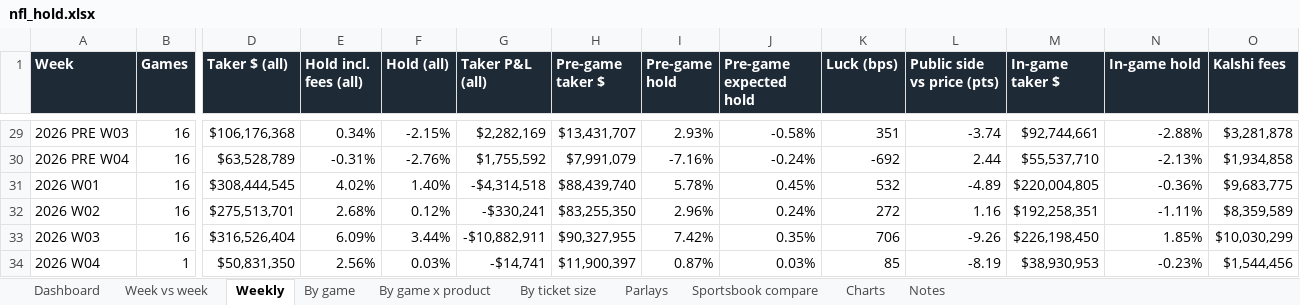
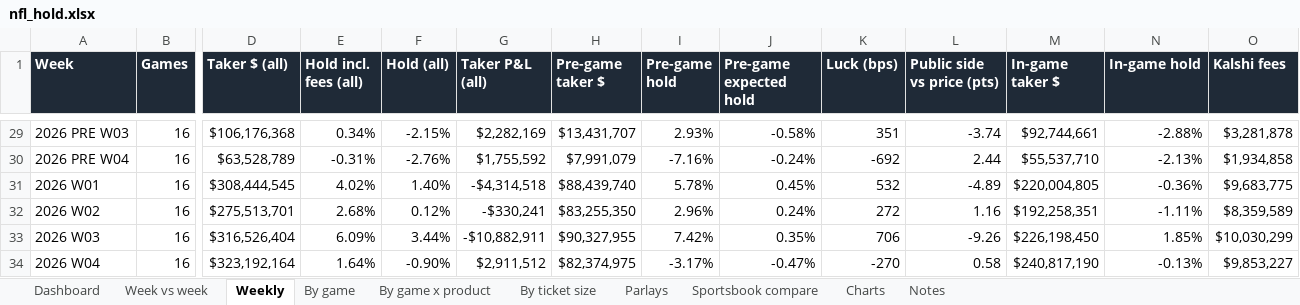
Before and after one commit to yager2/sports-volume, an Excel workbook: nfl_hold.xlsx, sheet Weekly, drawn as a sheet; only a part is shown, gaps mark what is left out; values as stored, in another font and other column widths than the file's, no borders; conditional formats not drawn; the diff covers the shown part only; the diff names each change by its address in the sheet, - before the commit and + after, or states it on an @@ line.

```diff
--- a/nfl_hold.xlsx (sheet Weekly)
+++ b/nfl_hold.xlsx (sheet Weekly)
-B34 (Games): 1
+B34 (Games): 16
-D34 (Taker $ (all)): $50,831,350
+D34 (Taker $ (all)): $323,192,164
-E34 (Hold incl. fees (all)): 2.56%
+E34 (Hold incl. fees (all)): 1.64%
-F34 (Hold (all)): 0.03%
+F34 (Hold (all)): -0.90%
-G34 (Taker P&L (all)): -$14,741
+G34 (Taker P&L (all)): $2,911,512
-H34 (Pre-game taker $): $11,900,397
+H34 (Pre-game taker $): $82,374,975
-I34 (Pre-game hold): 0.87%
+I34 (Pre-game hold): -3.17%
-J34 (Pre-game expected hold): 0.03%
+J34 (Pre-game expected hold): -0.47%
-K34 (Luck (bps)): 85
+K34 (Luck (bps)): -270
-L34 (Public side vs price (pts)): -8.19
+L34 (Public side vs price (pts)): 0.58
-M34 (In-game taker $): $38,930,953
+M34 (In-game taker $): $240,817,190
-N34 (In-game hold): -0.23%
+N34 (In-game hold): -0.13%
-O34 (Kalshi fees): $1,544,456
+O34 (Kalshi fees): $9,853,227
```
Also changed, not shown: 9 edited cells elsewhere in this sheet, sheet By game x product, sheet By game, sheet Parlays, sheet Dashboard, sheet By ticket size, sheet Sportsbook compare, 3 more sheets, 37 other files.
